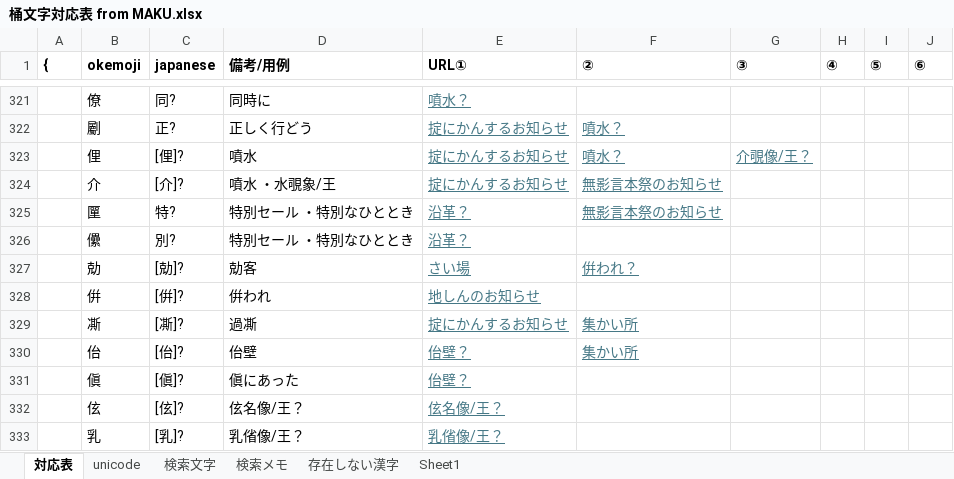
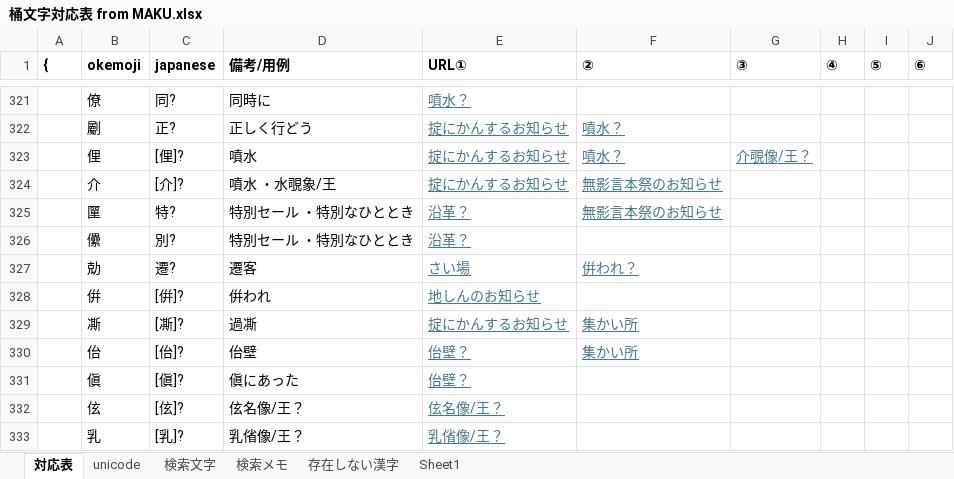
Before and after one commit to ayashiroooo/okechika-henkan, an Excel workbook: 桶文字対応表 from MAKU.xlsx, sheet 対応表, drawn as a sheet; only a part is shown, gaps mark what is left out; values as stored, in another font and other column widths than the file's, no borders; conditional formats not drawn; the diff names each change by its address in the sheet, - before the commit and + after, or states it on an @@ line.

```diff
--- a/桶文字対応表 from MAKU.xlsx (sheet 対応表)
+++ b/桶文字対応表 from MAKU.xlsx (sheet 対応表)
-C327 (japanese): [勀]?
+C327 (japanese): 遷?
-D327 (備考/用例): 勀客
+D327 (備考/用例): 遷客
```
Also changed, not shown: sheet 検索メモ, sheet unicode, 2 other files.
